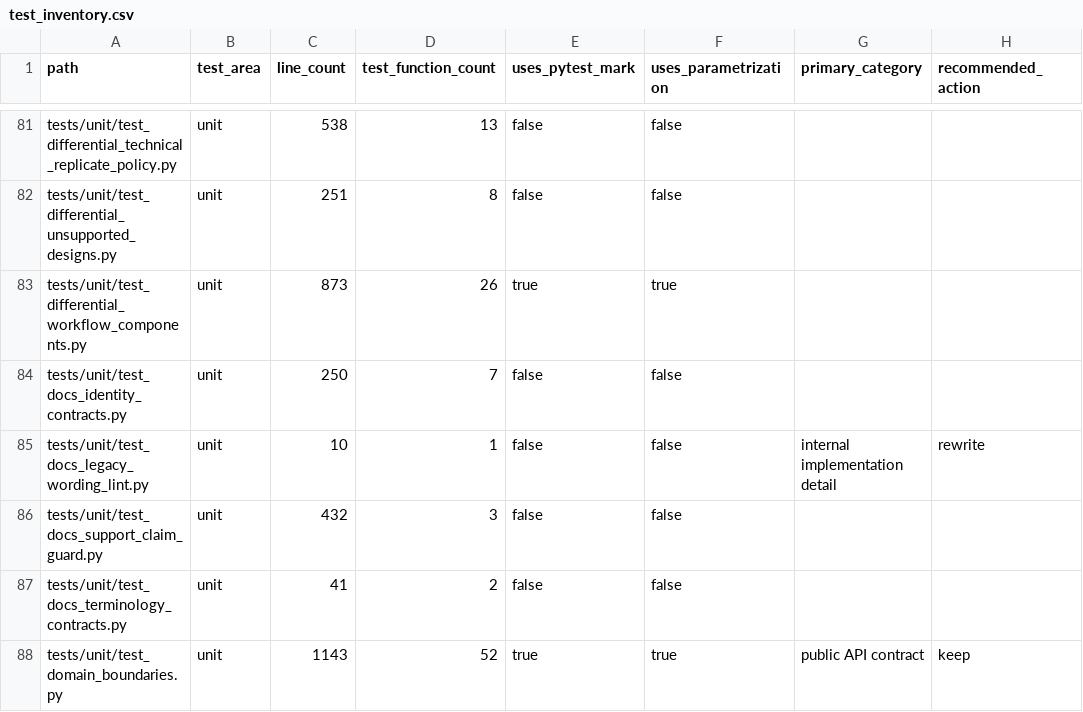
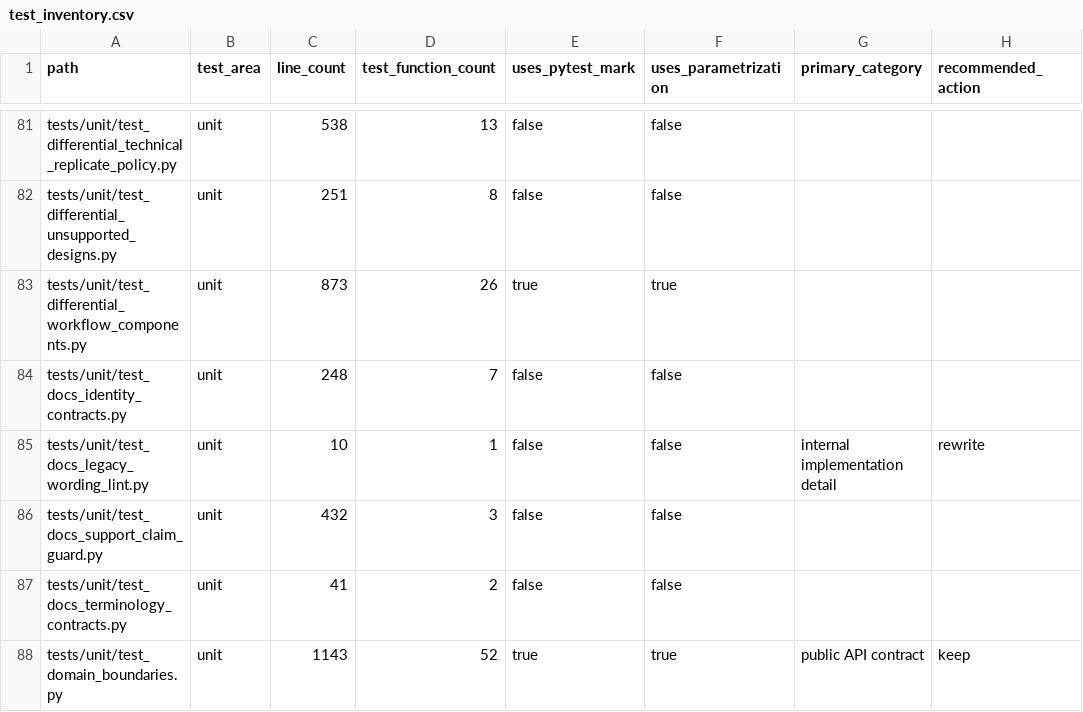
Before and after one commit to falconsmilie/phospy, a CSV file: docs/testing/test_inventory.csv, drawn as a sheet; only a part is shown, gaps mark what is left out; the diff names each change by its address in the sheet, - before the commit and + after, or states it on an @@ line.

```diff
--- a/docs/testing/test_inventory.csv
+++ b/docs/testing/test_inventory.csv
-C84 (line_count): 250
+C84 (line_count): 248
```
Also changed, not shown: 2 other files.
